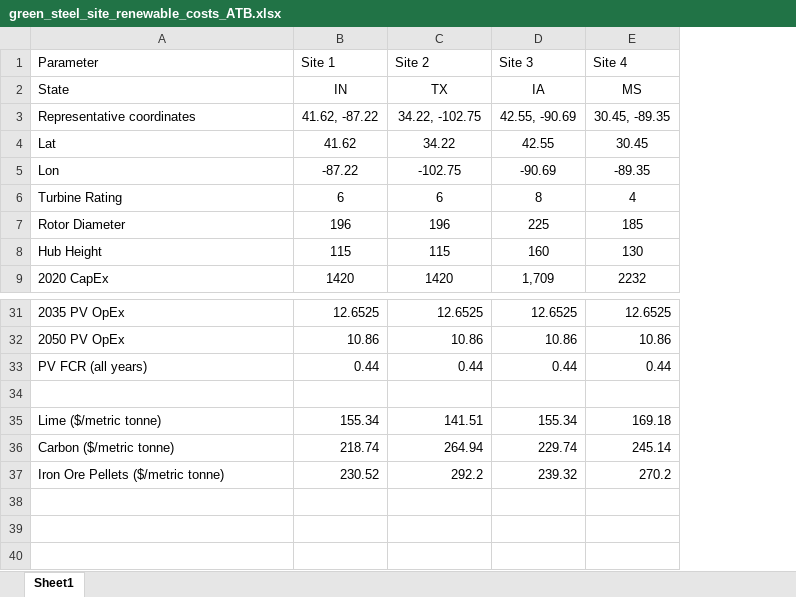
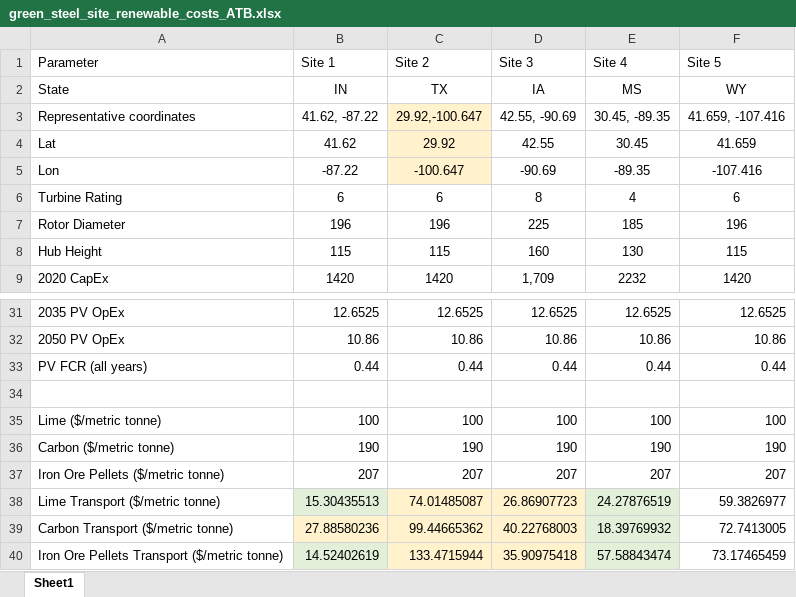
Before and after one commit to NREL/HOPP, an Excel workbook: examples/H2_Analysis/green_steel_site_renewable_costs_ATB.xlsx, sheet Sheet1, drawn as a sheet; only a part is shown, gaps mark what is left out; values as stored, in another font and other column widths than the file's, no borders; the diff names each change by its address in the sheet, - before the commit and + after, or states it on an @@ line.

Commit message:
added Wyoming site. placeholder values: turbine cost, water cost, hydrogen storage type

```diff
--- a/examples/H2_Analysis/green_steel_site_renewable_costs_ATB.xlsx (sheet Sheet1)
+++ b/examples/H2_Analysis/green_steel_site_renewable_costs_ATB.xlsx (sheet Sheet1)
+column F (Site 5), rows 2-9: WY | 41.659, -107.416 | 41.659 | -107.416 | 6 | 196 | 115 | 1420; rows 31-37: 12.6525 | 10.86 | 0.44 |  | 100 | 190 | 207
-C3 (Site 2): 34.22, -102.75
+C3 (Site 2): 29.92,-100.647
-C3:C5 fill: none
+C3:C5 fill: #FFF2CC
-C4 (Site 2): 34.22
+C4 (Site 2): 29.92
-C5 (Site 2): -102.75
+C5 (Site 2): -100.647
-B35 (Site 1): 155.34
+B35 (Site 1): 100
-C35 (Site 2): 141.51
+C35 (Site 2): 100
-D35 (Site 3): 155.34
+D35 (Site 3): 100
-E35 (Site 4): 169.18
+E35 (Site 4): 100
-B36 (Site 1): 218.74
+B36 (Site 1): 190
-C36 (Site 2): 264.94
+C36 (Site 2): 190
-D36 (Site 3): 229.74
+D36 (Site 3): 190
-E36 (Site 4): 245.14
+E36 (Site 4): 190
-B37 (Site 1): 230.52
+B37 (Site 1): 207
-C37 (Site 2): 292.2
+C37 (Site 2): 207
-D37 (Site 3): 239.32
+D37 (Site 3): 207
-E37 (Site 4): 270.2
+E37 (Site 4): 207
+row 38: Lime Transport ($/metric tonne) | 15.30435513 | 74.01485087 | 26.86907723 | 24.27876519 | 59.3826977
+row 39: Carbon Transport ($/metric tonne) | 27.88580236 | 99.44665362 | 40.22768003 | 18.39769932 | 72.7413005
+row 40: Iron Ore Pellets Transport ($/metric tonne) | 14.52402619 | 133.4715944 | 35.90975418 | 57.58843474 | 73.17465459
```
Also changed, not shown: 2 other files.
